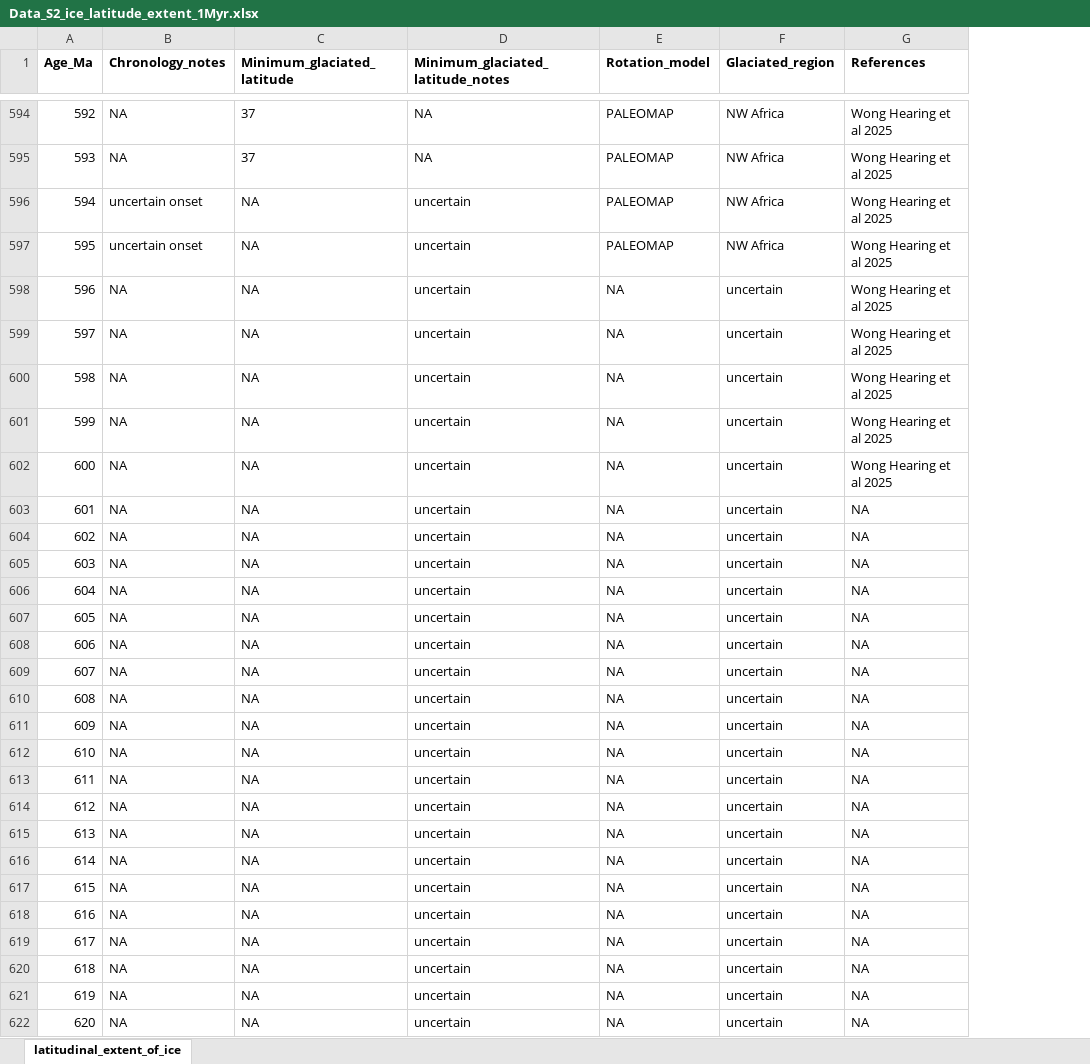
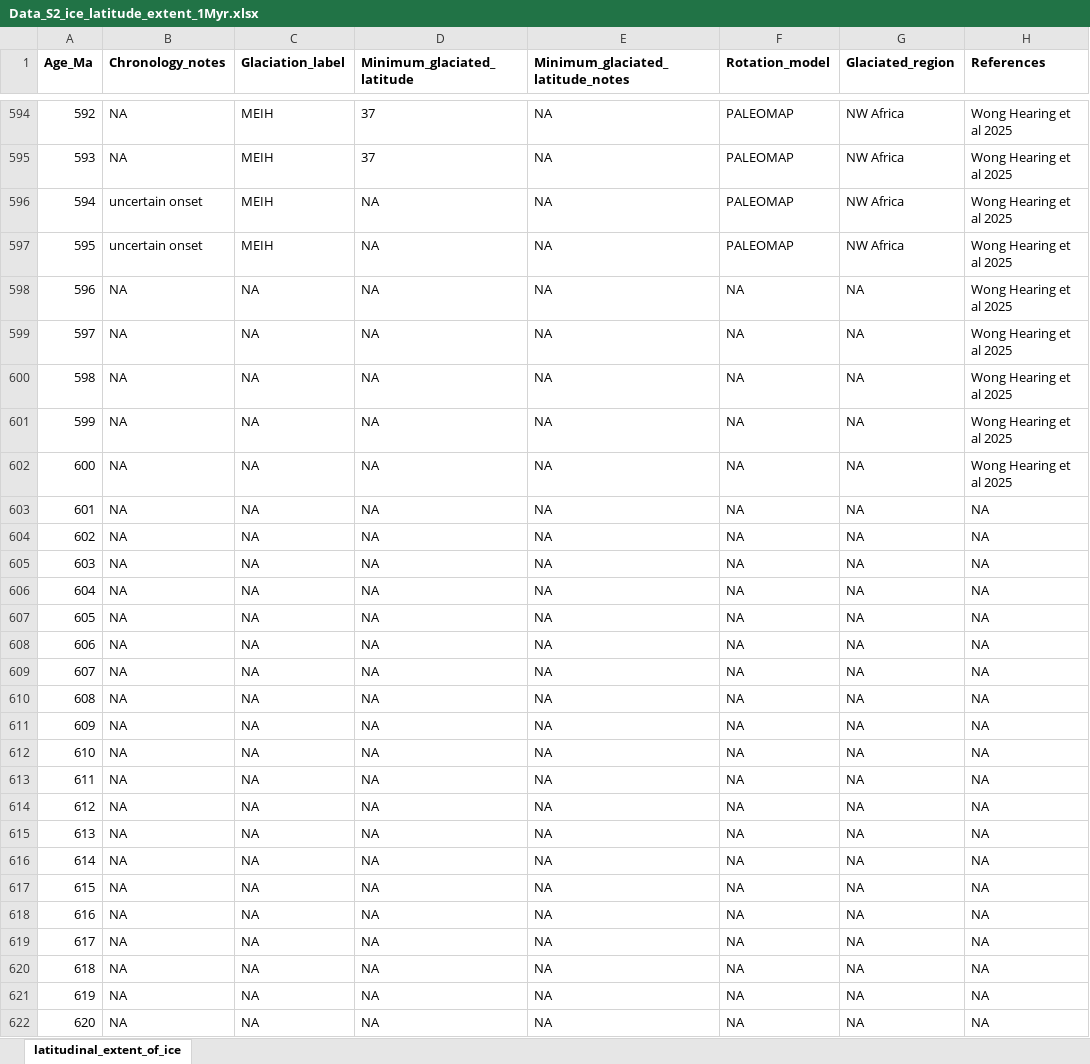
Before and after one commit to twwh01/MEIH, an Excel workbook: data/Data_S2_ice_latitude_extent_1Myr.xlsx, sheet latitudinal_extent_of_ice, drawn as a sheet; only a part is shown, gaps mark what is left out; values as stored, in another font and other column widths than the file's, no borders; charts and pictures not drawn; addresses are those after the commit; the diff covers the shown part only; the diff names each change by its address in the sheet, - before the commit and + after, or states it on an @@ line.

Commit message:
updating fig 5 data and plotting routine

```diff
--- a/data/Data_S2_ice_latitude_extent_1Myr.xlsx (sheet latitudinal_extent_of_ice)
+++ b/data/Data_S2_ice_latitude_extent_1Myr.xlsx (sheet latitudinal_extent_of_ice)
+column C (Glaciation_label), rows 594-622: MEIH | MEIH | MEIH | MEIH | NA | NA | NA | NA | NA | NA | NA | NA | NA | NA | NA | NA | NA | NA | NA | NA | NA | NA | NA | NA | NA | NA | NA | NA | NA
-E596:E622 (Minimum_glaciated_latitude_notes): uncertain
+E596:E622 (Minimum_glaciated_latitude_notes): NA
-G598:G622 (Glaciated_region): uncertain
+G598:G622 (Glaciated_region): NA
```
Also changed, not shown: 30 edited cells elsewhere in this sheet, charts or pictures, 4 other files.
